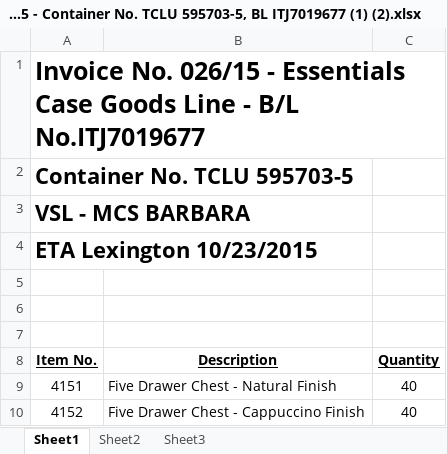
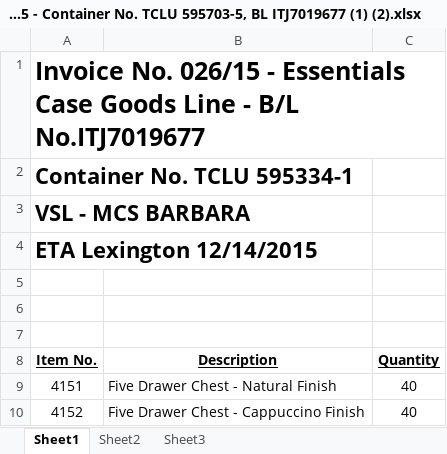
Before and after one commit to BCaesarLeo/WarehouseDB, an Excel workbook: admin/receiving/register-inbound/file_uploads/Essentials Case Goods Invoice No. 0026.15 - Container No. TCLU 595703-5, BL ITJ7019677 (1) (2).xlsx, sheet Sheet1, drawn as a sheet; only a part is shown; values as stored, in another font and other column widths than the file's, no borders; the diff names each change by its address in the sheet, - before the commit and + after, or states it on an @@ line.

Commit message:
Re-Upload with correct Directory Structure

```diff
--- a/admin/receiving/register-inbound/file_uploads/Essentials Case Goods Invoice No. 0026.15 - Container No. TCLU 595703-5, BL ITJ7019677 (1) (2).xlsx (sheet Sheet1)
+++ b/admin/receiving/register-inbound/file_uploads/Essentials Case Goods Invoice No. 0026.15 - Container No. TCLU 595703-5, BL ITJ7019677 (1) (2).xlsx (sheet Sheet1)
-A2 (Item No.): Container No. TCLU 595703-5
+A2 (Item No.): Container No. TCLU 595334-1
-A4 (Item No.): ETA Lexington 10/23/2015
+A4 (Item No.): ETA Lexington 12/14/2015
```
Also changed, not shown: 3 other files.
